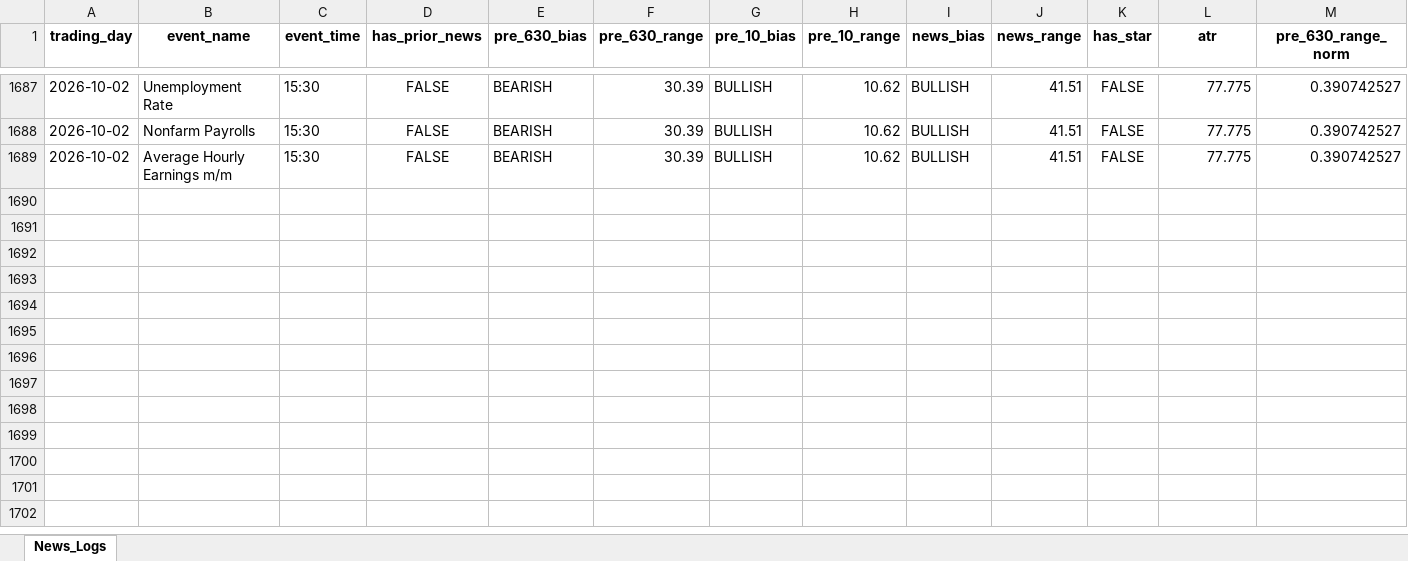
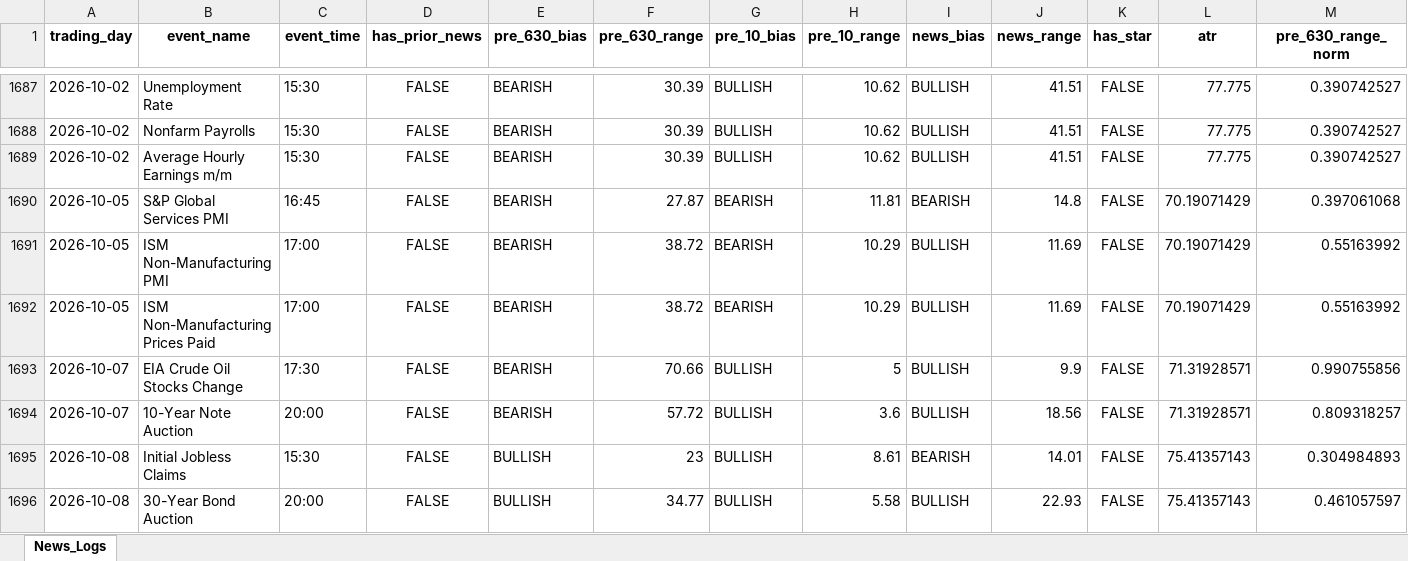
Before and after one commit to Jamesssurfer/XAUUSD-NewsTracker, an Excel workbook: XAUUSD_News_Analysis.xlsx, sheet News_Logs, drawn as a sheet; only a part is shown, gaps mark what is left out; values as stored, in another font and other column widths than the file's, no borders; rows hold the shown columns only; the diff names each change by its address in the sheet, - before the commit and + after, or states it on an @@ line.

Commit message:
Automated news analysis update: 2026-10-10 07:22

```diff
--- a/XAUUSD_News_Analysis.xlsx (sheet News_Logs)
+++ b/XAUUSD_News_Analysis.xlsx (sheet News_Logs)
+row 1690: 2026-10-05 | S&P Global Services PMI | 16:45 | FALSE | BEARISH | 27.87 | BEARISH | 11.81 | BEARISH | 14.8 | FALSE | 70.19071429 | 0.397061068
+row 1691: 2026-10-05 | ISM Non-Manufacturing PMI | 17:00 | FALSE | BEARISH | 38.72 | BEARISH | 10.29 | BULLISH | 11.69 | FALSE | 70.19071429 | 0.55163992
+row 1692: 2026-10-05 | ISM Non-Manufacturing Prices Paid | 17:00 | FALSE | BEARISH | 38.72 | BEARISH | 10.29 | BULLISH | 11.69 | FALSE | 70.19071429 | 0.55163992
+row 1693: 2026-10-07 | EIA Crude Oil Stocks Change | 17:30 | FALSE | BEARISH | 70.66 | BULLISH | 5 | BULLISH | 9.9 | FALSE | 71.31928571 | 0.990755856
+row 1694: 2026-10-07 | 10-Year Note Auction | 20:00 | FALSE | BEARISH | 57.72 | BULLISH | 3.6 | BULLISH | 18.56 | FALSE | 71.31928571 | 0.809318257
+row 1695: 2026-10-08 | Initial Jobless Claims | 15:30 | FALSE | BULLISH | 23 | BULLISH | 8.61 | BEARISH | 14.01 | FALSE | 75.41357143 | 0.304984893
+row 1696: 2026-10-08 | 30-Year Bond Auction | 20:00 | FALSE | BULLISH | 34.77 | BULLISH | 5.58 | BULLISH | 22.93 | FALSE | 75.41357143 | 0.461057597
```
